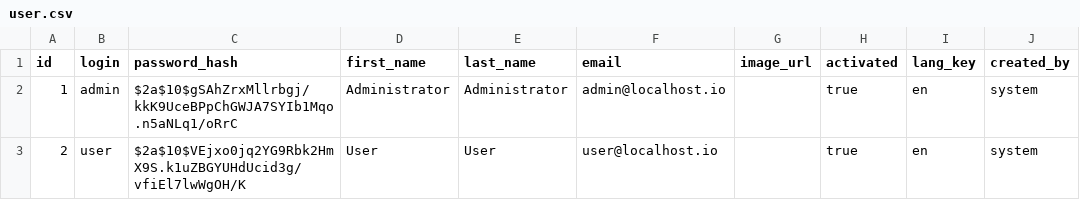
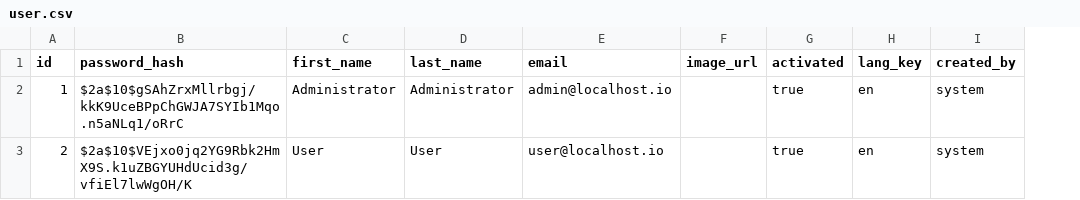
Before and after one commit to minhnguyen-ai/flowinquiry-server, a CSV file: tools/liquibase/src/main/resources/config/liquibase/tenant/data/user.csv, drawn as a sheet; only a part is shown; the diff names each change by its address in the sheet, - before the commit and + after, or states it on an @@ line.

```diff
--- a/tools/liquibase/src/main/resources/config/liquibase/tenant/data/user.csv
+++ b/tools/liquibase/src/main/resources/config/liquibase/tenant/data/user.csv
-column B (login), rows 2-3: admin | user
```
Also changed, not shown: 18 other files.
